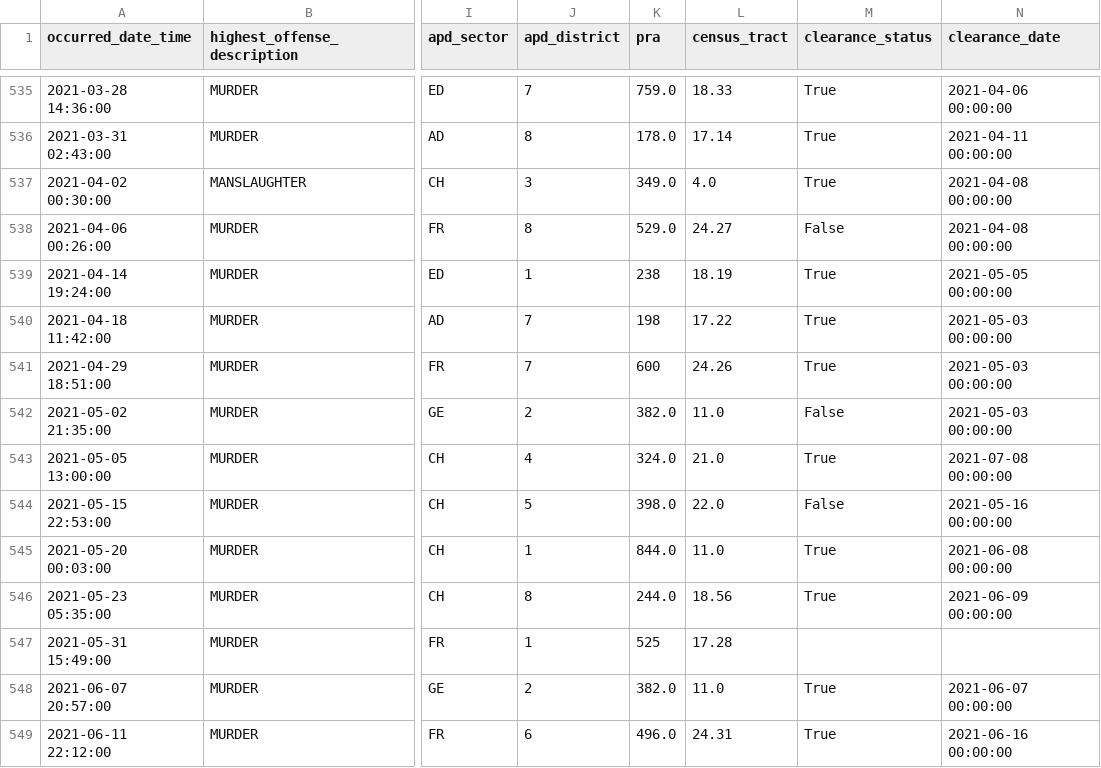
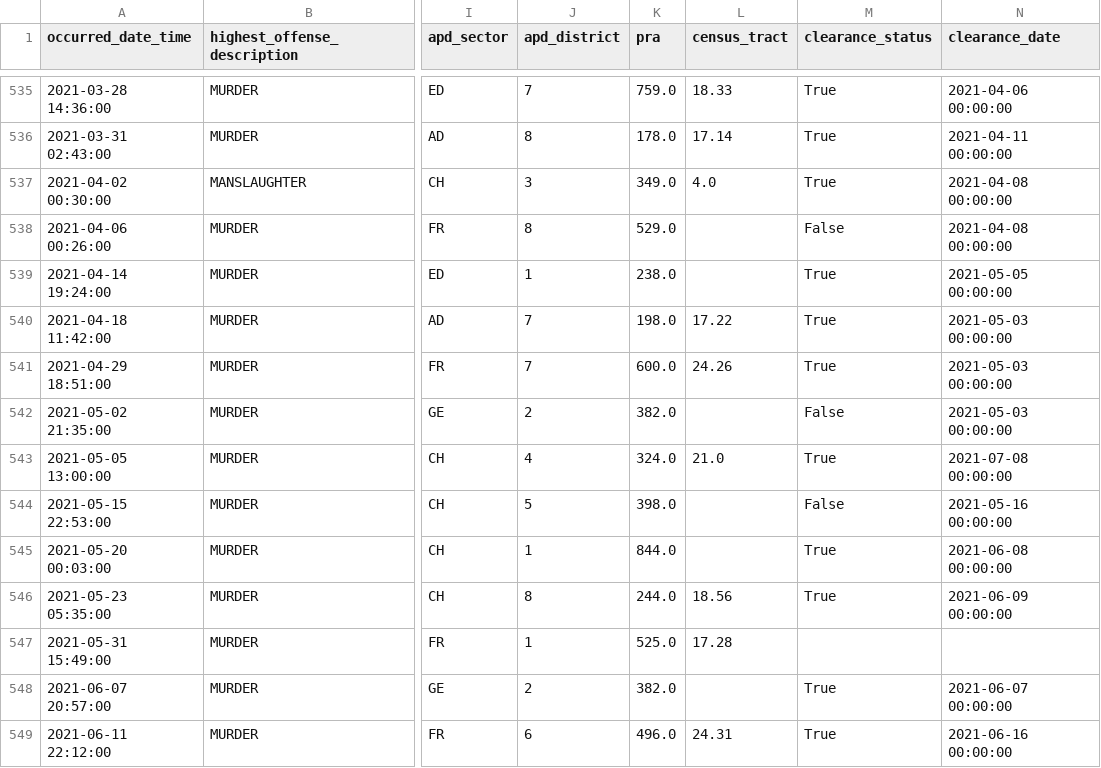
Before and after one commit to rgrantham82/Crime-Analysis, a CSV file: Crime Reports/data/df_mur.csv, drawn as a sheet; only a part is shown, gaps mark what is left out; the diff covers the shown part only; the diff names each change by its address in the sheet, - before the commit and + after, or states it on an @@ line.

```diff
--- a/Crime Reports/data/df_mur.csv
+++ b/Crime Reports/data/df_mur.csv
-L538 (census_tract): 24.27
+L538 (census_tract): (empty)
-K539 (pra): 238
+K539 (pra): 238.0
-L539 (census_tract): 18.19
+L539 (census_tract): (empty)
-K540 (pra): 198
+K540 (pra): 198.0
-K541 (pra): 600
+K541 (pra): 600.0
-L542 (census_tract): 11.0
+L542 (census_tract): (empty)
-L544 (census_tract): 22.0
+L544 (census_tract): (empty)
-L545 (census_tract): 11.0
+L545 (census_tract): (empty)
-K547 (pra): 525
+K547 (pra): 525.0
-L548 (census_tract): 11.0
+L548 (census_tract): (empty)
```
Also changed, not shown: 1 added row and 116 edited cells elsewhere in this file, Crime Reports/data/df_mur_21.csv, Crime Reports/data/df_viol_17.csv, 12 other files.
